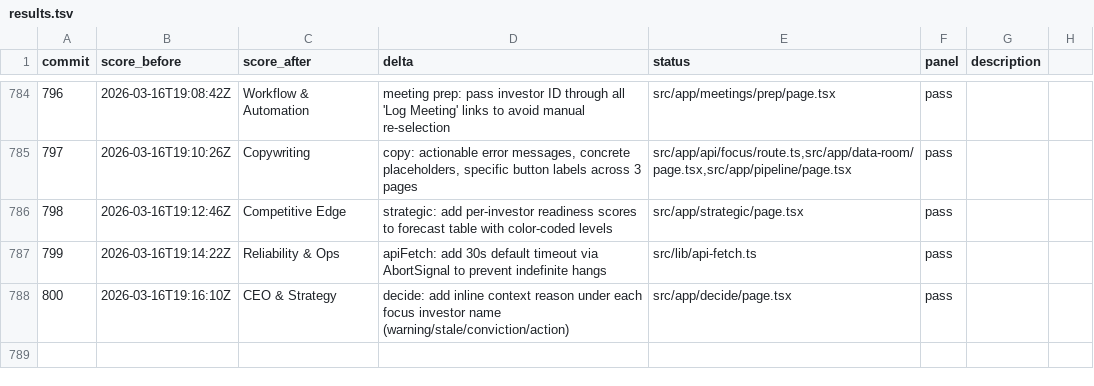
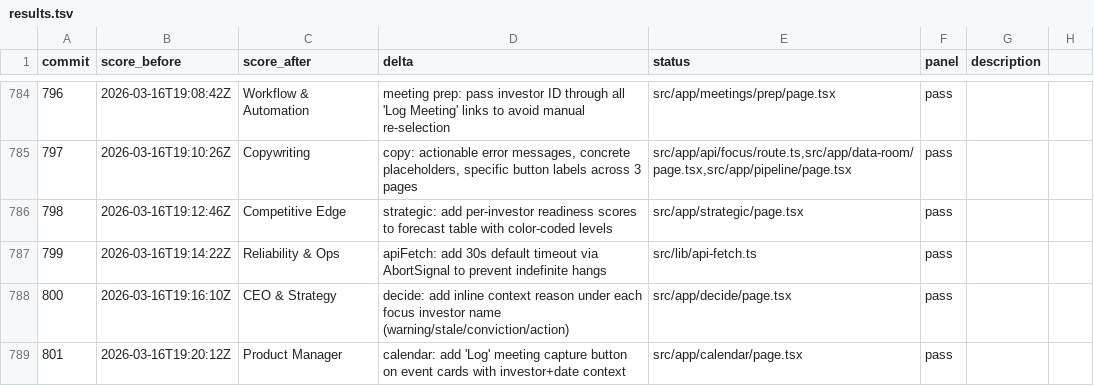
Before and after one commit to philippenyssen/raise-app, a TSV file: results.tsv, drawn as a sheet; only a part is shown, gaps mark what is left out; the diff names each change by its address in the sheet, - before the commit and + after, or states it on an @@ line.

```diff
--- a/results.tsv
+++ b/results.tsv
+row 789: 801 | 2026-03-16T19:20:12Z | Product Manager | calendar: add 'Log' meeting capture button on event cards with investor+date context | src/app/calendar/page.tsx | pass
```
Also changed, not shown: 1 other file.
